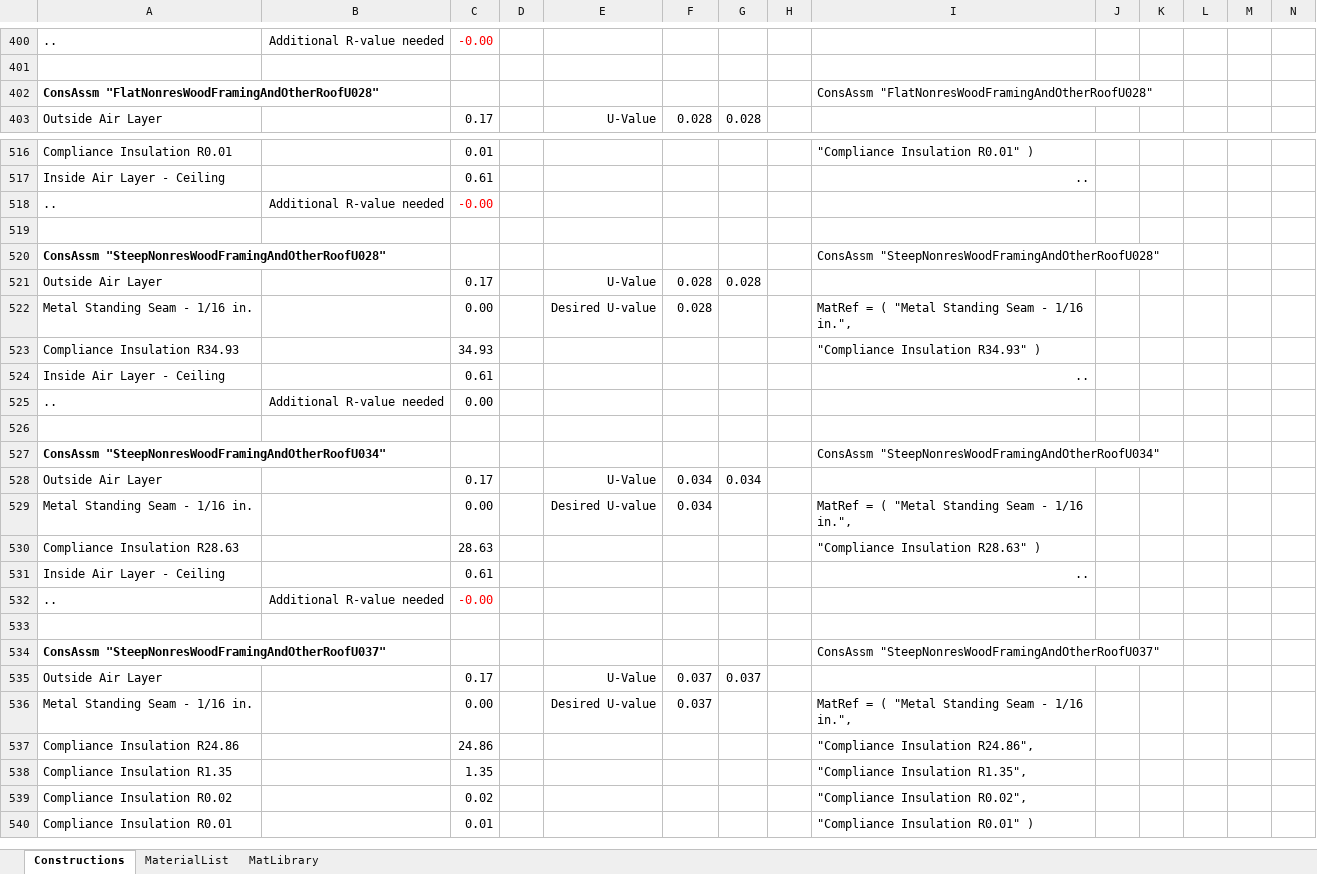
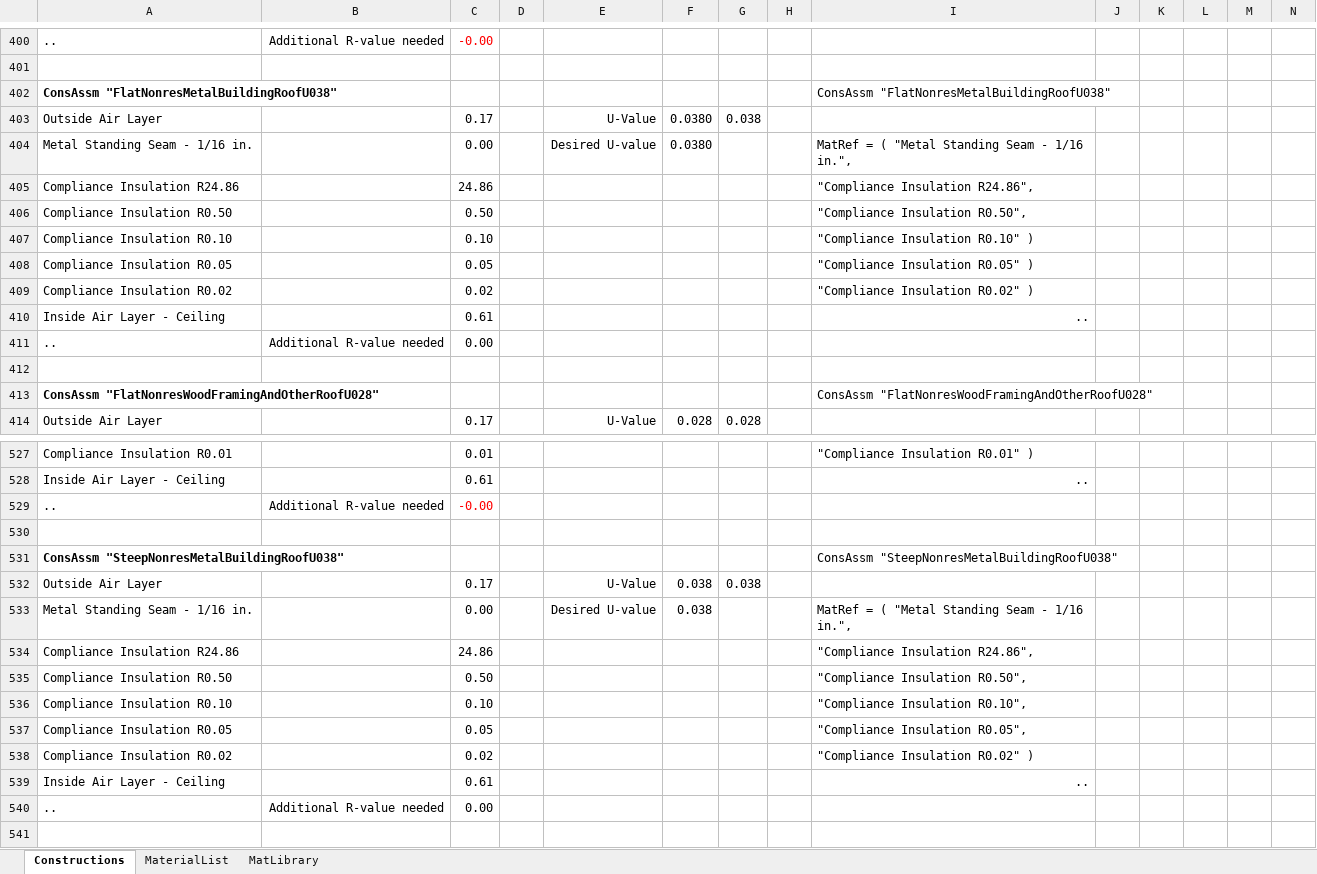
Before and after one commit to joesinger12misc/test-no-LFS, an Excel workbook: Documentation/T24N/BaselineConstructions 220216.xlsx, sheet Constructions, drawn as a sheet; only a part is shown, gaps mark what is left out; the shorter side is filled out with more unchanged rows; values as stored, in another font and other column widths than the file's, no borders; conditional formats not drawn; rows hold the shown columns only; the diff names each change by its address in the sheet, - before the commit and + after, or states it on an @@ line.

Commit message:
SVN (com) commit #8594 by xiafang123       Update Roof Construction to latest T24N-2025 per Table 140.3-B

```diff
--- a/Documentation/T24N/BaselineConstructions 220216.xlsx (sheet Constructions)
+++ b/Documentation/T24N/BaselineConstructions 220216.xlsx (sheet Constructions)
+row 402: ConsAssm "FlatNonresMetalBuildingRoofU038" |  |  |  |  |  |  |  | ConsAssm "FlatNonresMetalBuildingRoofU038"
+row 403: Outside Air Layer |  | 0.17 |  | U-Value | 0.0380 | 0.038
+row 404: Metal Standing Seam - 1/16 in. |  | 0.00 |  | Desired U-value | 0.0380 |  |  | MatRef = ( "Metal Standing Seam - 1/16 in.",
+row 405: Compliance Insulation R24.86 |  | 24.86 |  |  |  |  |  | "Compliance Insulation R24.86",
+row 406: Compliance Insulation R0.50 |  | 0.50 |  |  |  |  |  | "Compliance Insulation R0.50",
+row 407: Compliance Insulation R0.10 |  | 0.10 |  |  |  |  |  | "Compliance Insulation R0.10" )
+row 408: Compliance Insulation R0.05 |  | 0.05 |  |  |  |  |  | "Compliance Insulation R0.05" )
+row 409: Compliance Insulation R0.02 |  | 0.02 |  |  |  |  |  | "Compliance Insulation R0.02" )
+row 410: Inside Air Layer - Ceiling |  | 0.61 |  |  |  |  |  | ..
+row 411: .. | Additional R-value needed | 0.00
+row 412: (empty)
+row 530: (empty)
+row 531: ConsAssm "SteepNonresMetalBuildingRoofU038" |  |  |  |  |  |  |  | ConsAssm "SteepNonresMetalBuildingRoofU038"
+row 532: Outside Air Layer |  | 0.17 |  | U-Value | 0.038 | 0.038
+row 533: Metal Standing Seam - 1/16 in. |  | 0.00 |  | Desired U-value | 0.038 |  |  | MatRef = ( "Metal Standing Seam - 1/16 in.",
+row 534: Compliance Insulation R24.86 |  | 24.86 |  |  |  |  |  | "Compliance Insulation R24.86",
+row 535: Compliance Insulation R0.50 |  | 0.50 |  |  |  |  |  | "Compliance Insulation R0.50",
+row 536: Compliance Insulation R0.10 |  | 0.10 |  |  |  |  |  | "Compliance Insulation R0.10",
+row 537: Compliance Insulation R0.05 |  | 0.05 |  |  |  |  |  | "Compliance Insulation R0.05",
+row 538: Compliance Insulation R0.02 |  | 0.02 |  |  |  |  |  | "Compliance Insulation R0.02" )
+row 539: Inside Air Layer - Ceiling |  | 0.61 |  |  |  |  |  | ..
+row 540: .. | Additional R-value needed | 0.00
```
Also changed, not shown: sheet MatLibrary, formulas that keep their value, 3 other files.
